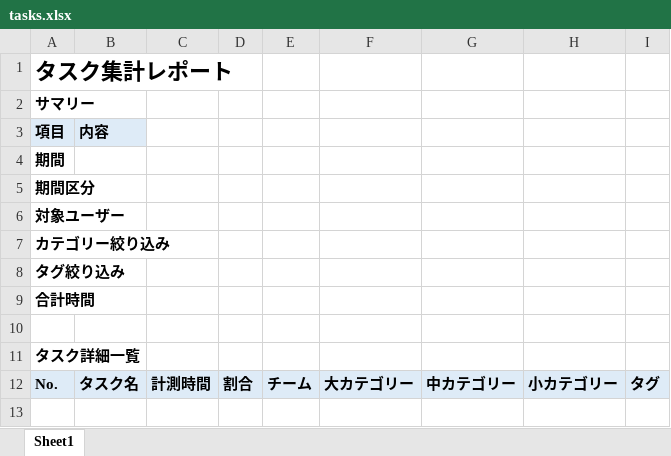
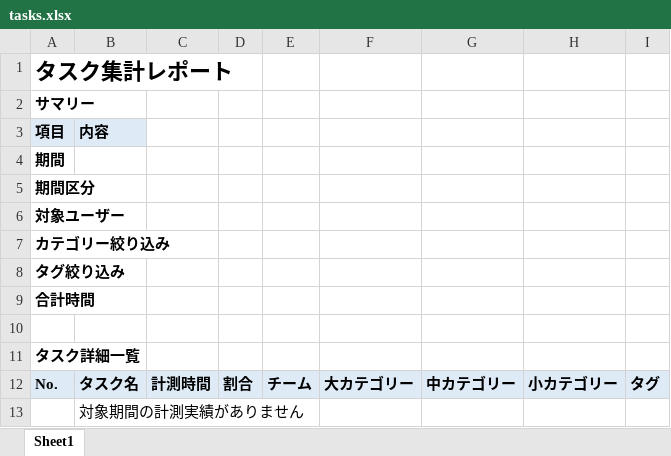
Before and after one commit to longnguyensoarigvietnam/officedock-test, an Excel workbook: officedock-api/templates/export/tasks.xlsx, sheet Sheet1, drawn as a sheet; values as stored, in another font and other column widths than the file's, no borders; the diff names each change by its address in the sheet, - before the commit and + after, or states it on an @@ line.

Commit message:
API: Update export null data of user in statistic

```diff
--- a/officedock-api/templates/export/tasks.xlsx (sheet Sheet1)
+++ b/officedock-api/templates/export/tasks.xlsx (sheet Sheet1)
+row 13:  | 対象期間の計測実績がありません
```
Also changed, not shown: 2 other files.
